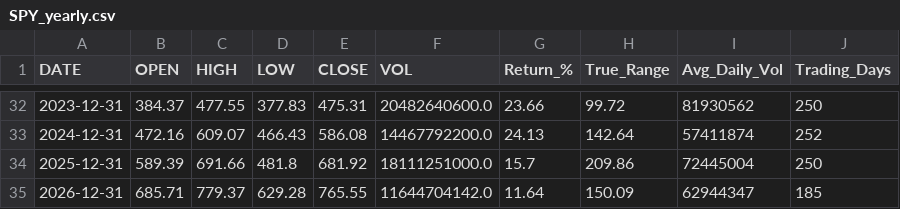
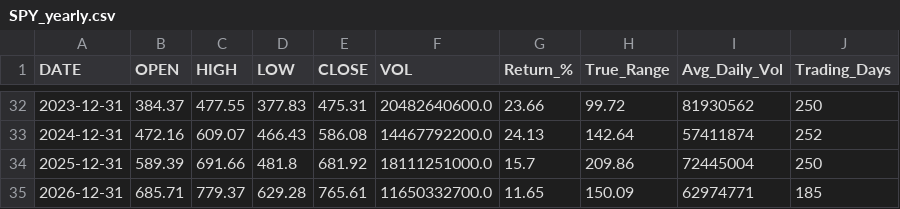
Before and after one commit to timkosuge/SPY-TRACKER-V3, a CSV file: data/SPY_yearly.csv, drawn as a sheet; only a part is shown, gaps mark what is left out.

```diff
--- a/data/SPY_yearly.csv
+++ b/data/SPY_yearly.csv
@@ -34,2 +34,2 @@ DATE,OPEN,HIGH,LOW,CLOSE,VOL,Return_%,True_Range,Avg_Daily_Vol,Trading_Days
 2025-12-31,589.39,691.66,481.8,681.92,18111251000.0,15.7,209.86,72445004,250
-2026-12-31,685.71,779.37,629.28,765.55,11644704142.0,11.64,150.09,62944347,185
+2026-12-31,685.71,779.37,629.28,765.61,11650332700.0,11.65,150.09,62974771,185
```
Also changed, not shown: data/SPY_monthly.csv, data/SPY_weekly.csv, 21 other files.
